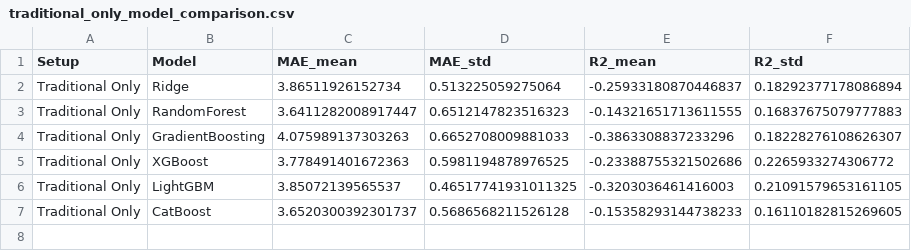
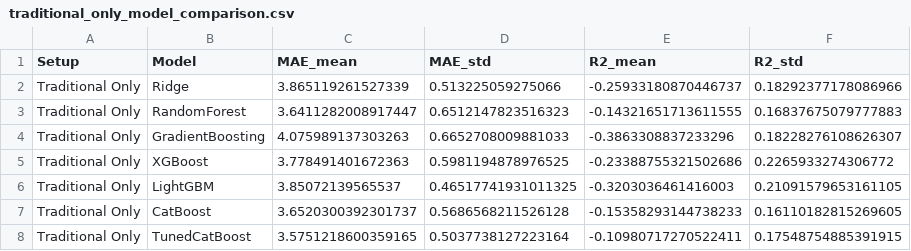
Before and after one commit to shivaahir158/nlp_project_vscode, a CSV file: outputs/traditional_only_model_comparison.csv, drawn as a sheet.

```diff
--- a/outputs/traditional_only_model_comparison.csv
+++ b/outputs/traditional_only_model_comparison.csv
@@ -1,3 +1,3 @@
 Setup,Model,MAE_mean,MAE_std,R2_mean,R2_std
-Traditional Only,Ridge,3.86511926152734,0.513225059275064,-0.25933180870446837,0.18292377178086894
+Traditional Only,Ridge,3.865119261527339,0.513225059275066,-0.25933180870446737,0.18292377178086966
 Traditional Only,RandomForest,3.6411282008917447,0.6512147823516323,-0.14321651713611555,0.16837675079777883
@@ -7 +7,2 @@ Traditional Only,LightGBM,3.85072139565537,0.46517741931011325,-0.32030364614160
 Traditional Only,CatBoost,3.6520300392301737,0.5686568211526128,-0.15358293144738233,0.16110182815269605
+Traditional Only,TunedCatBoost,3.5751218600359165,0.5037738127223164,-0.10980717270522411,0.17548754885391915
```
Also changed, not shown: catboost_info/learn_error.tsv, catboost_info/time_left.tsv, 28 other files.
